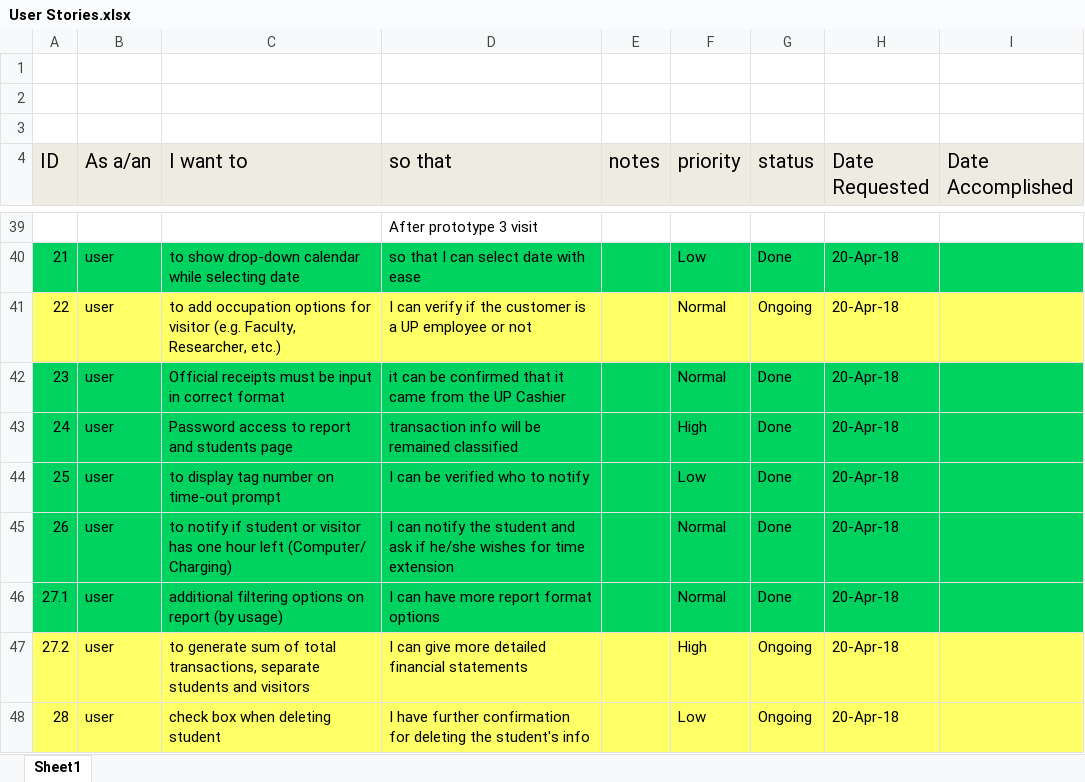
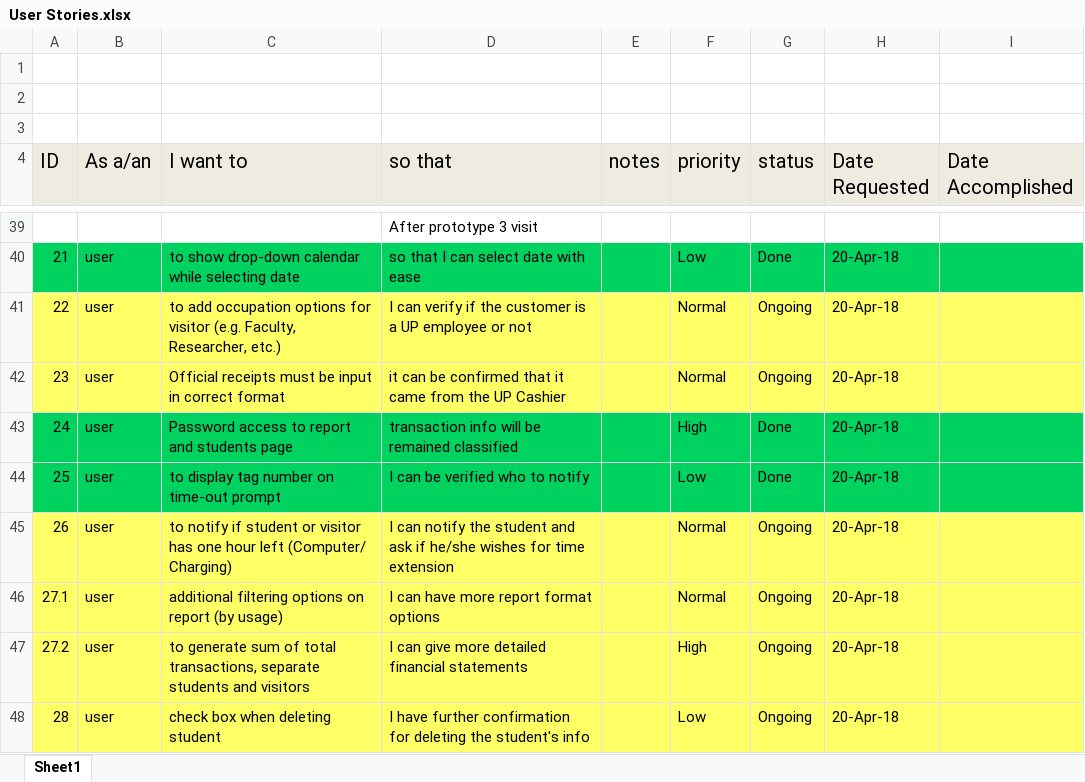
Before and after one commit to caryquibada/cmsc128, an Excel workbook: User Stories.xlsx, sheet Sheet1, drawn as a sheet; only a part is shown, gaps mark what is left out; values as stored, in another font and other column widths than the file's, no borders; charts and pictures not drawn; the diff names each change by its address in the sheet, - before the commit and + after, or states it on an @@ line.

Commit message:
Revert "Updated user stories"
This reverts commit 0c35c9416d72456562f3d5aa88b95a3208070d8e.

```diff
--- a/User Stories.xlsx (sheet Sheet1)
+++ b/User Stories.xlsx (sheet Sheet1)
-A42:I42 fill: #00D25F
+A42:I42 fill: #FFFF66
-G42 (status): Done
+G42 (status): Ongoing
-A45:I46 fill: #00D25F
+A45:I46 fill: #FFFF66
-G45:G46 (status): Done
+G45:G46 (status): Ongoing
```
Also changed, not shown: charts or pictures.
